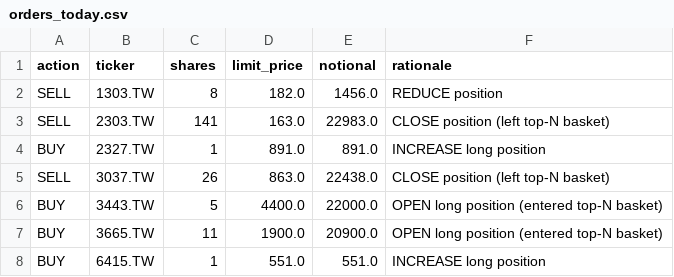
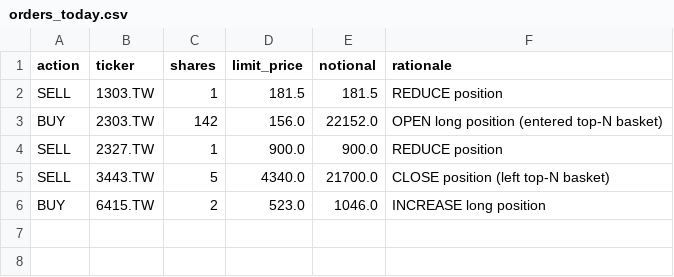
Before and after one commit to Yu-ChangCheng/PingPingPongPongTW, a CSV file: docs/data/orders_today.csv, drawn as a sheet.

```diff
--- a/docs/data/orders_today.csv
+++ b/docs/data/orders_today.csv
@@ -1,8 +1,6 @@
 action,ticker,shares,limit_price,notional,rationale
-SELL,1303.TW,8,182.0,1456.0,REDUCE position
-SELL,2303.TW,141,163.0,22983.0,CLOSE position (left top-N basket)
-BUY,2327.TW,1,891.0,891.0,INCREASE long position
-SELL,3037.TW,26,863.0,22438.0,CLOSE position (left top-N basket)
-BUY,3443.TW,5,4400.0,22000.0,OPEN long position (entered top-N basket)
-BUY,3665.TW,11,1900.0,20900.0,OPEN long position (entered top-N basket)
-BUY,6415.TW,1,551.0,551.0,INCREASE long position
+SELL,1303.TW,1,181.5,181.5,REDUCE position
+BUY,2303.TW,142,156.0,22152.0,OPEN long position (entered top-N basket)
+SELL,2327.TW,1,900.0,900.0,REDUCE position
+SELL,3443.TW,5,4340.0,21700.0,CLOSE position (left top-N basket)
+BUY,6415.TW,2,523.0,1046.0,INCREASE long position
```
Also changed, not shown: docs/data/live_portfolio_history.csv, docs/data/portfolio_history.csv, 9 other files.
